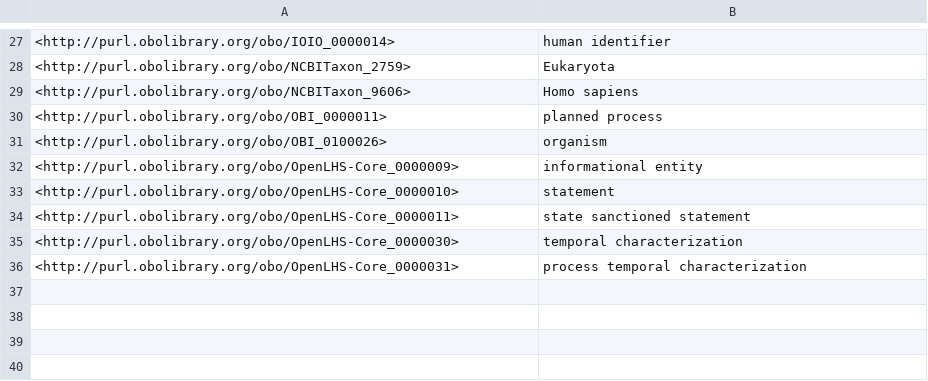
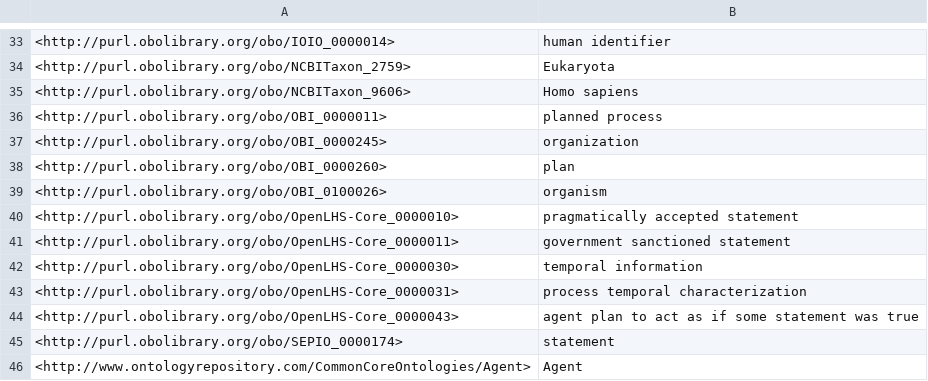
Before and after one commit to OpenLHS/IOIO, a TSV file: src/ontology/subsets/IOIO-H.tsv, drawn as a sheet; only a part is shown, gaps mark what is left out; removed rows and columns are numbered as before the commit, all else as after; the diff covers the shown part only; the diff names each change by its address in the sheet, - before the commit and + after, or states it on an @@ line.

Commit message:
Updated birth and death statements

```diff
--- a/src/ontology/subsets/IOIO-H.tsv
+++ b/src/ontology/subsets/IOIO-H.tsv
+row 37: <http://purl.obolibrary.org/obo/OBI_0000245> | organization
+row 38: <http://purl.obolibrary.org/obo/OBI_0000260> | plan
-row 32: <http://purl.obolibrary.org/obo/OpenLHS-Core_0000009> | informational entity
-B40: statement
+B40: pragmatically accepted statement
-B41: state sanctioned statement
+B41: government sanctioned statement
-B42: temporal characterization
+B42: temporal information
+row 44: <http://purl.obolibrary.org/obo/OpenLHS-Core_0000043> | agent plan to act as if some statement was true
+row 45: <http://purl.obolibrary.org/obo/SEPIO_0000174> | statement
+row 46: <http://www.ontologyrepository.com/CommonCoreOntologies/Agent> | Agent
```
Also changed, not shown: 7 added rows, 1 removed row and 6 edited cells elsewhere in this file, 8 other files.
